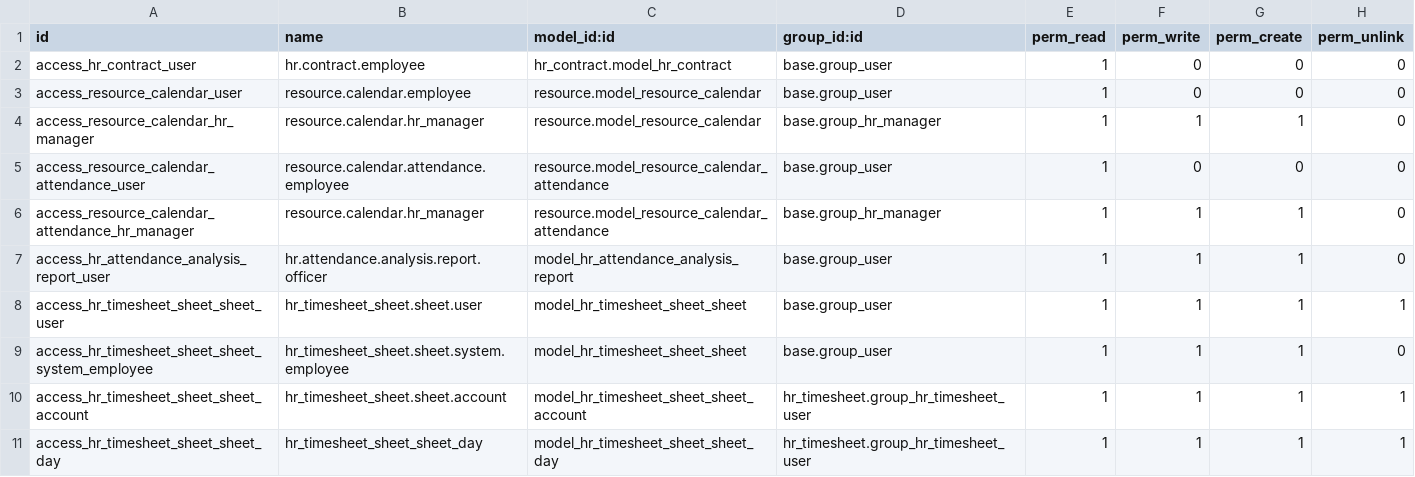
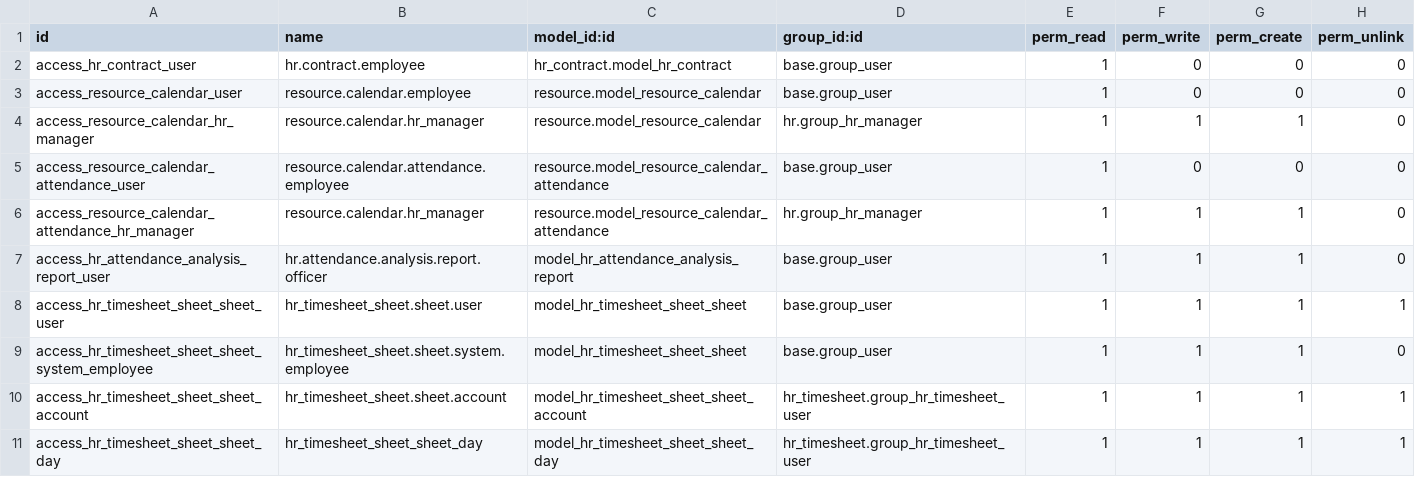
Before and after one commit to marcok/odoo_modules, a CSV file: hr_employee_time_clock/security/ir.model.access.csv, drawn as a sheet.

Commit message:
Fix

```diff
--- a/hr_employee_time_clock/security/ir.model.access.csv
+++ b/hr_employee_time_clock/security/ir.model.access.csv
@@ -3,5 +3,5 @@ access_hr_contract_user,hr.contract.employee,hr_contract.model_hr_contract,base.
 access_resource_calendar_user,resource.calendar.employee,resource.model_resource_calendar,base.group_user,1,0,0,0
-access_resource_calendar_hr_manager,resource.calendar.hr_manager,resource.model_resource_calendar,base.group_hr_manager,1,1,1,0
+access_resource_calendar_hr_manager,resource.calendar.hr_manager,resource.model_resource_calendar,hr.group_hr_manager,1,1,1,0
 access_resource_calendar_attendance_user,resource.calendar.attendance.employee,resource.model_resource_calendar_attendance,base.group_user,1,0,0,0
-access_resource_calendar_attendance_hr_manager,resource.calendar.hr_manager,resource.model_resource_calendar_attendance,base.group_hr_manager,1,1,1,0
+access_resource_calendar_attendance_hr_manager,resource.calendar.hr_manager,resource.model_resource_calendar_attendance,hr.group_hr_manager,1,1,1,0
 access_hr_attendance_analysis_report_user,hr.attendance.analysis.report.officer,model_hr_attendance_analysis_report,base.group_user,1,1,1,0
```
